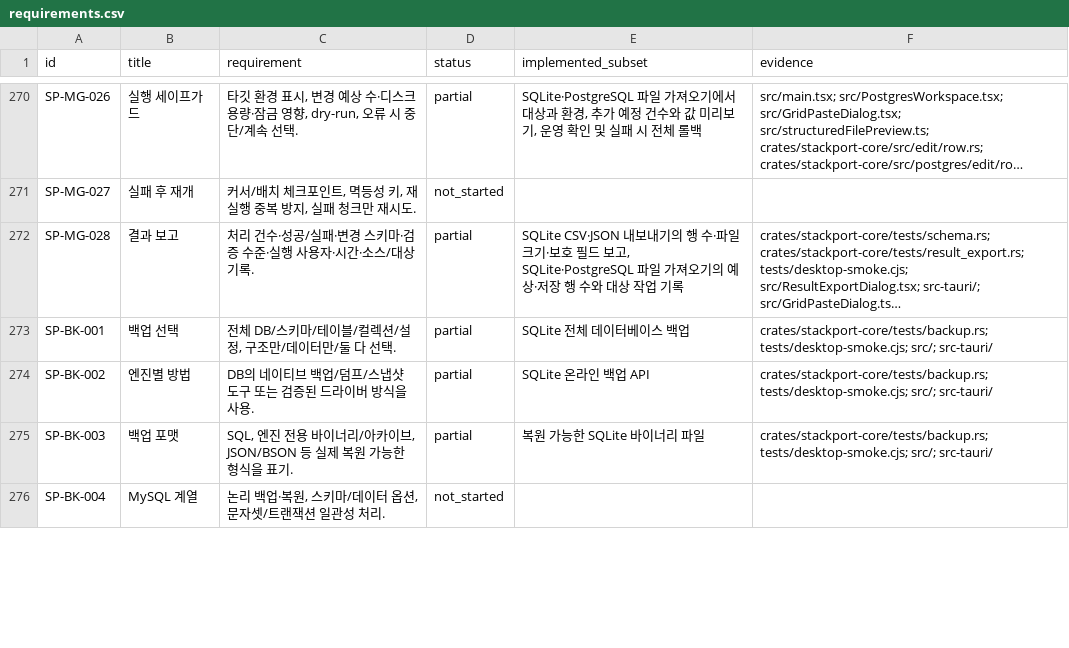
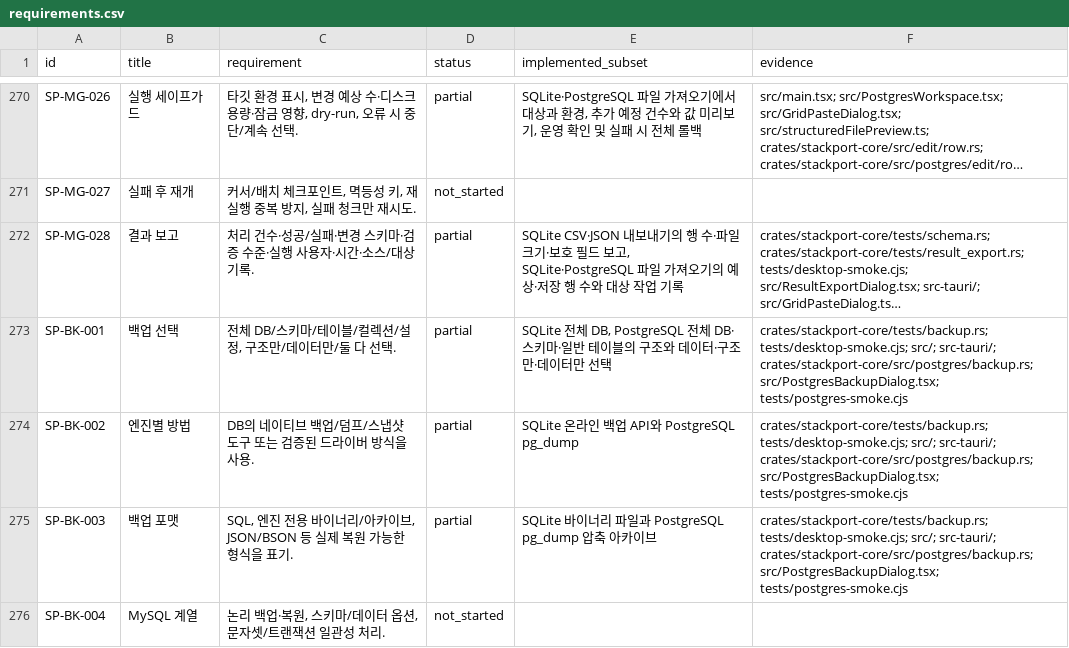
Before and after one commit to KimPolar/StackPort, a CSV file: docs/requirements.csv, drawn as a sheet; only a part is shown, gaps mark what is left out; long unchanged cells end in …; the diff covers the shown part only; the diff names each change by its address in the sheet, - before the commit and + after, or states it on an @@ line.

Commit message:
feat: create and verify PostgreSQL backup archives

```diff
--- a/docs/requirements.csv
+++ b/docs/requirements.csv
-E273 (implemented_subset): SQLite 전체 데이터베이스 백업
+E273 (implemented_subset): SQLite 전체 DB, PostgreSQL 전체 DB·스키마·일반 테이블의 구조와 데이터·구조만·데이터만 선택
-F273:F275 (evidence): …tests/desktop-smoke.cjs; src/; src-tauri/
+F273:F275 (evidence): …tests/desktop-smoke.cjs; src/; src-tauri/; crates/stackport-core/src/postgres/backup.rs; src/PostgresBackupDialog.tsx; tests/postgres-smoke.cjs
-E274 (implemented_subset): SQLite 온라인 백업 API
+E274 (implemented_subset): SQLite 온라인 백업 API와 PostgreSQL pg_dump
-E275 (implemented_subset): 복원 가능한 SQLite 바이너리 파일
+E275 (implemented_subset): SQLite 바이너리 파일과 PostgreSQL pg_dump 압축 아카이브
```
Also changed, not shown: 10 edited cells elsewhere in this file, 13 other files.
